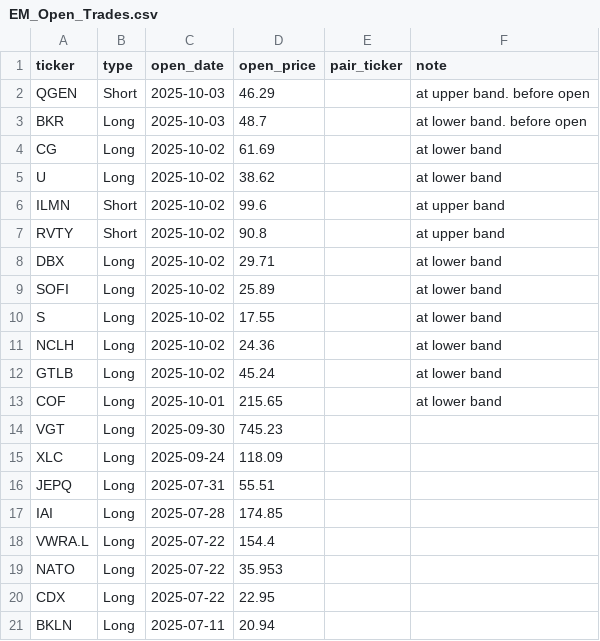
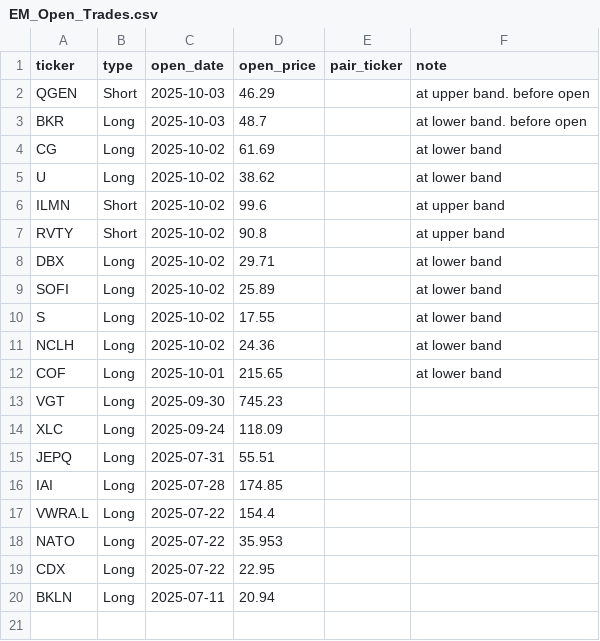
Before and after one commit to edmilinski/edmilinski.github.io, a CSV file: EM_StockTrading/EM_Open_Trades.csv, drawn as a sheet.

Commit message:
Update trades

```diff
--- a/EM_StockTrading/EM_Open_Trades.csv
+++ b/EM_StockTrading/EM_Open_Trades.csv
@@ -11,3 +11,2 @@ S,Long,2025-10-02,17.55,,at lower band
 NCLH,Long,2025-10-02,24.36,,at lower band
-GTLB,Long,2025-10-02,45.24,,at lower band
 COF,Long,2025-10-01,215.65,,at lower band
```
